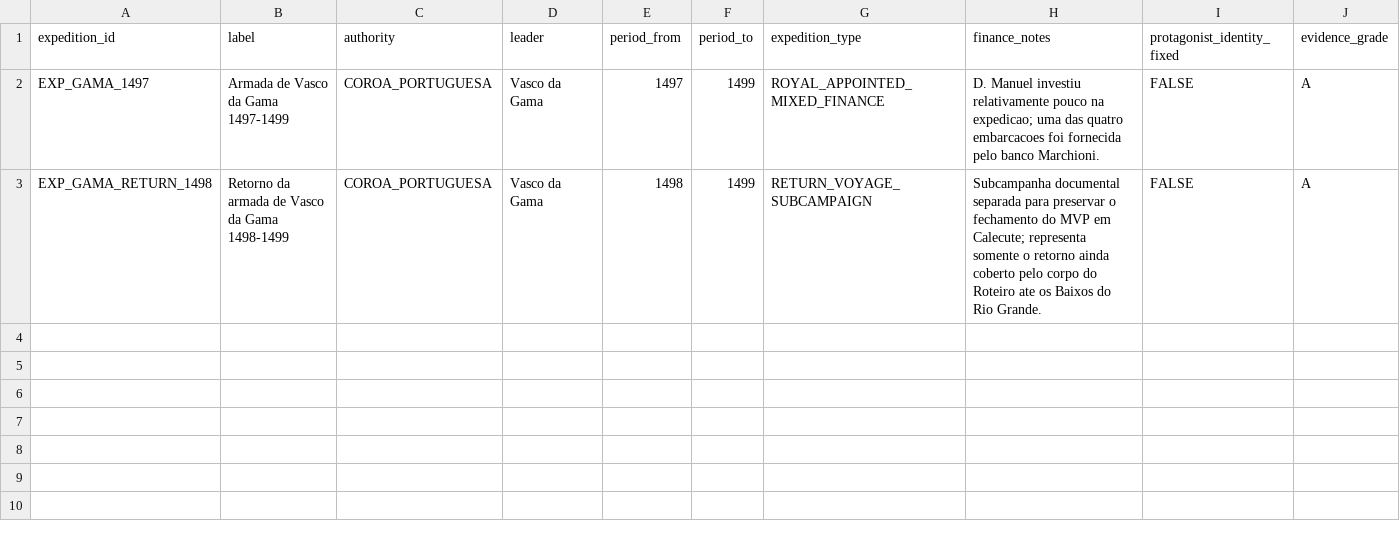
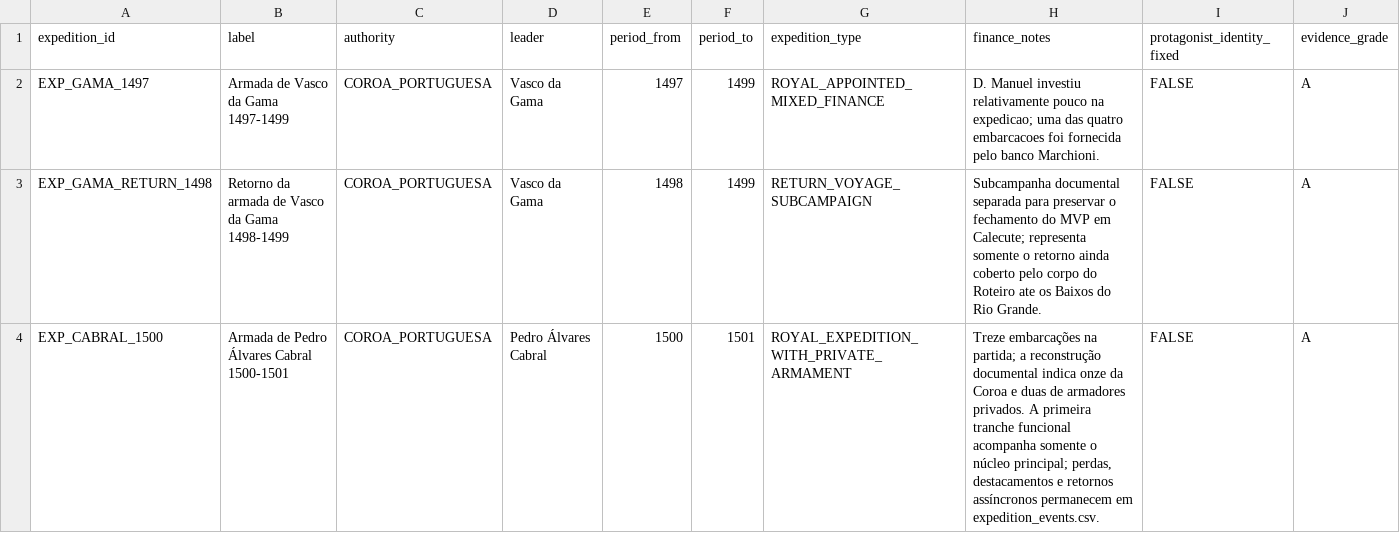
Before and after one commit to hilaliskandar/quintoimperio, a CSV file: data/expeditions.csv, drawn as a sheet; only a part is shown; rows hold the shown columns only; the diff names each change by its address in the sheet, - before the commit and + after, or states it on an @@ line.

Commit message:
Normalizar expedição principal de Cabral

```diff
--- a/data/expeditions.csv
+++ b/data/expeditions.csv
+row 4: EXP_CABRAL_1500 | Armada de Pedro Álvares Cabral 1500-1501 | COROA_PORTUGUESA | Pedro Álvares Cabral | 1500 | 1501 | ROYAL_EXPEDITION_WITH_PRIVATE_ARMAMENT | Treze embarcações na partida; a reconstrução documental indica onze da Coroa e duas de armadores privados. A primeira tranche funcional acompanha somente o núcleo principal; perdas, destacamentos e retornos assíncronos permanecem em expedition_events.csv. | FALSE | A
```
